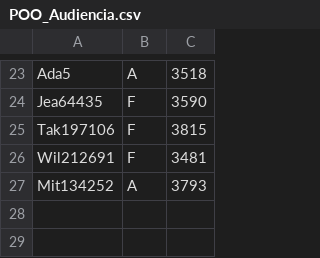
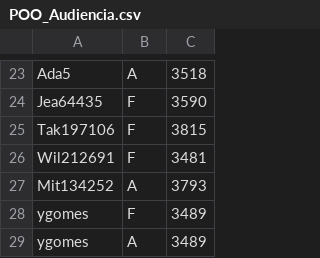
Before and after one commit to DisciplinasProgramacao/lpm_projetos_3_4_5-grupo4-g2, a CSV file: codigo/lpm_projetos_3_4_5/src/csv_files_test/POO_Audiencia.csv, drawn as a sheet; only a part is shown, gaps mark what is left out; the diff names each change by its address in the sheet, - before the commit and + after, or states it on an @@ line.

```diff
--- a/codigo/lpm_projetos_3_4_5/src/csv_files_test/POO_Audiencia.csv
+++ b/codigo/lpm_projetos_3_4_5/src/csv_files_test/POO_Audiencia.csv
+row 28: ygomes | F | 3489
+row 29: ygomes | A | 3489
```
Also changed, not shown: codigo/lpm_projetos_3_4_5/bin/csv_files_test/POO_Audiencia.csv, 10 other files.
